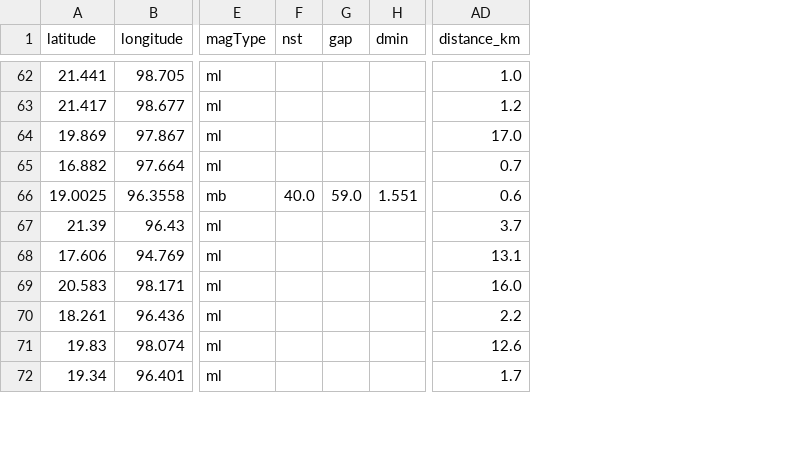
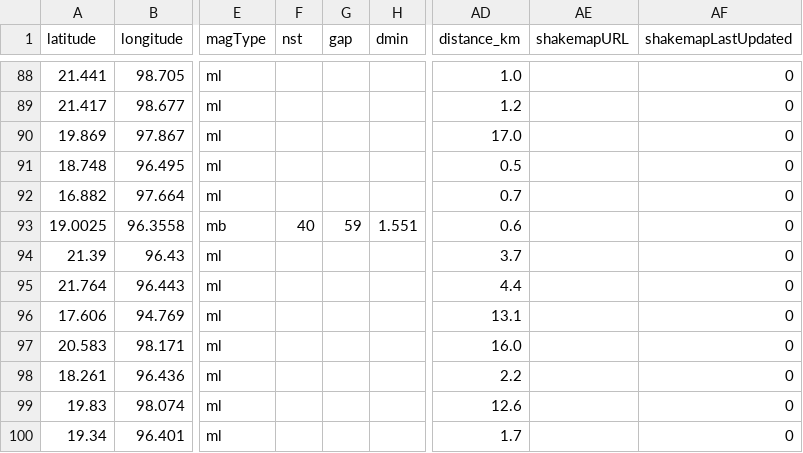
Before and after one commit to akzedevops/mmeqopendata, a CSV file: quake_exports/csv/monthly/earthquakes_2025_09.csv, drawn as a sheet; only a part is shown, gaps mark what is left out; addresses are those after the commit; the diff covers the shown part only; the diff names each change by its address in the sheet, - before the commit and + after, or states it on an @@ line.

```diff
--- a/quake_exports/csv/monthly/earthquakes_2025_09.csv
+++ b/quake_exports/csv/monthly/earthquakes_2025_09.csv
+column AE (shakemapURL), empty
+column AF (shakemapLastUpdated), rows 88-90: all 0; rows 92-94: all 0; rows 96-100: all 0
@@ row 3 moved to row 91: 18.748 @@
-F93 (nst): 40.0
+F93 (nst): 40
-G93 (gap): 59.0
+G93 (gap): 59
@@ row 2 moved to row 95: 21.764 @@
```
Also changed, not shown: 1 added row, 1 removed row and 39 moved rows elsewhere in this file, quake_exports/csv/monthly/earthquakes_2025_03.csv, quake_exports/csv/monthly/earthquakes_2025_05.csv, 22 other files.
